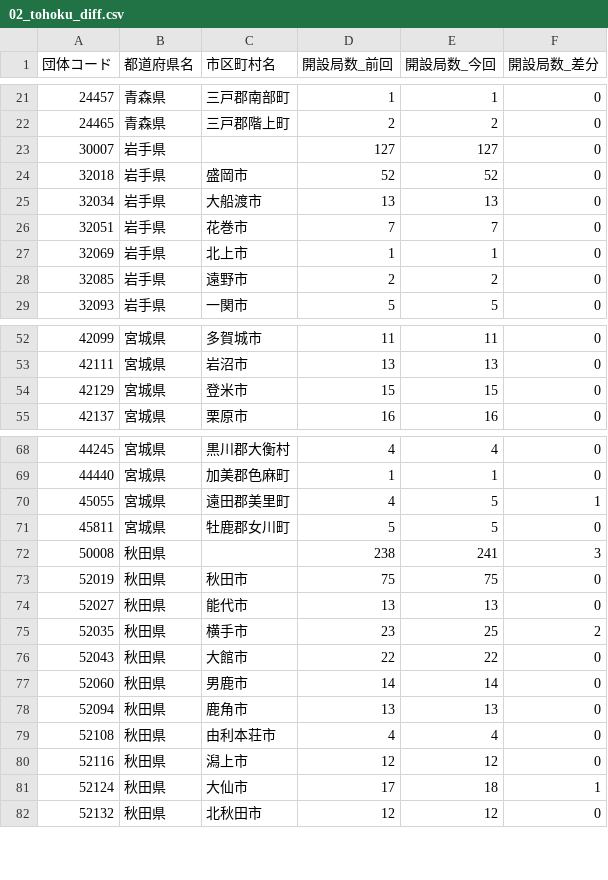
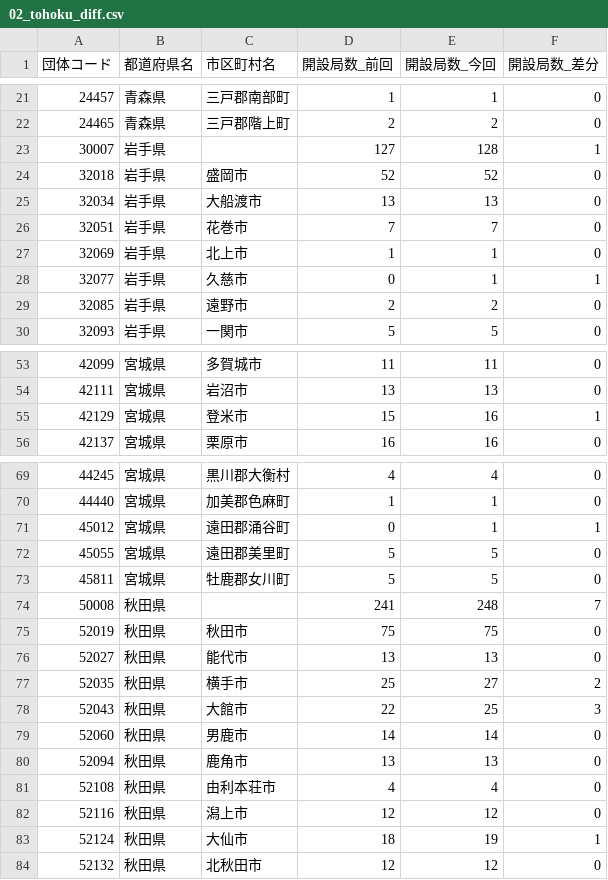
Before and after one commit to imabari/musen, a CSV file: 02_tohoku_diff.csv, drawn as a sheet; only a part is shown, gaps mark what is left out; the diff covers the shown part only.

```diff
--- a/02_tohoku_diff.csv
+++ b/02_tohoku_diff.csv
@@ -22,3 +22,3 @@
 24465,青森県,三戸郡階上町,2,2,0
-30007,岩手県,,127,127,0
+30007,岩手県,,127,128,1
 32018,岩手県,盛岡市,52,52,0
@@ -27,2 +27,3 @@
 32069,岩手県,北上市,1,1,0
+32077,岩手県,久慈市,0,1,1
 32085,岩手県,遠野市,2,2,0
@@ -53,3 +54,3 @@
 42111,宮城県,岩沼市,13,13,0
-42129,宮城県,登米市,15,15,0
+42129,宮城県,登米市,15,16,1
 42137,宮城県,栗原市,16,16,0
@@ -69,9 +70,10 @@
 44440,宮城県,加美郡色麻町,1,1,0
-45055,宮城県,遠田郡美里町,4,5,1
+45012,宮城県,遠田郡涌谷町,0,1,1
+45055,宮城県,遠田郡美里町,5,5,0
 45811,宮城県,牡鹿郡女川町,5,5,0
-50008,秋田県,,238,241,3
+50008,秋田県,,241,248,7
 52019,秋田県,秋田市,75,75,0
 52027,秋田県,能代市,13,13,0
-52035,秋田県,横手市,23,25,2
-52043,秋田県,大館市,22,22,0
+52035,秋田県,横手市,25,27,2
+52043,秋田県,大館市,22,25,3
 52060,秋田県,男鹿市,14,14,0
@@ -80,3 +82,3 @@
 52116,秋田県,潟上市,12,12,0
-52124,秋田県,大仙市,17,18,1
+52124,秋田県,大仙市,18,19,1
 52132,秋田県,北秋田市,12,12,0
```
Also changed, not shown: 1 added row and 28 edited cells elsewhere in this file, 00_prefs_diff.csv, 02_tohoku.csv, 4 other files.
